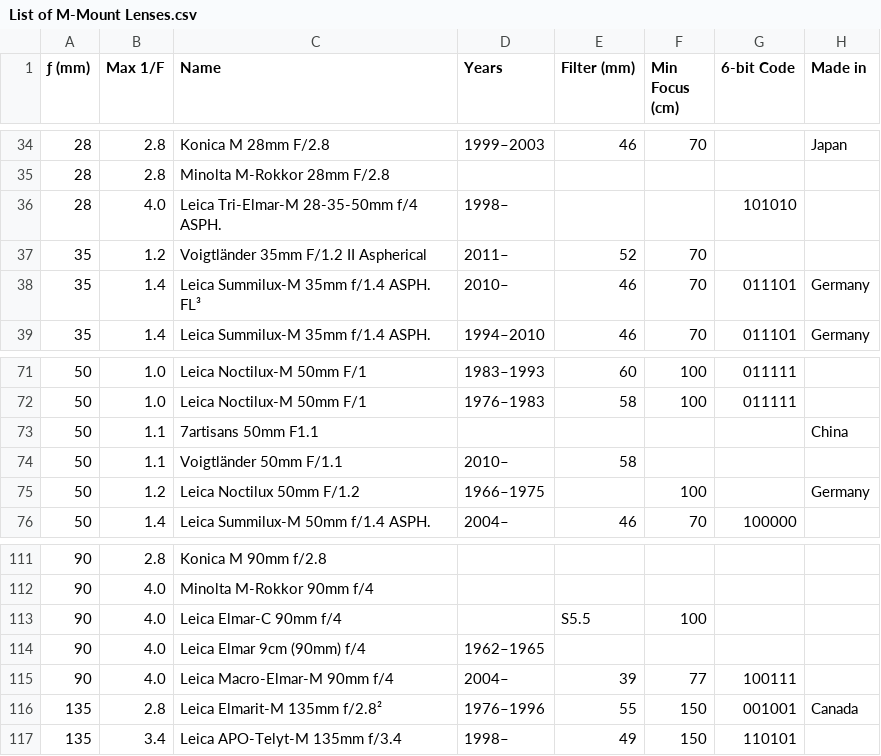
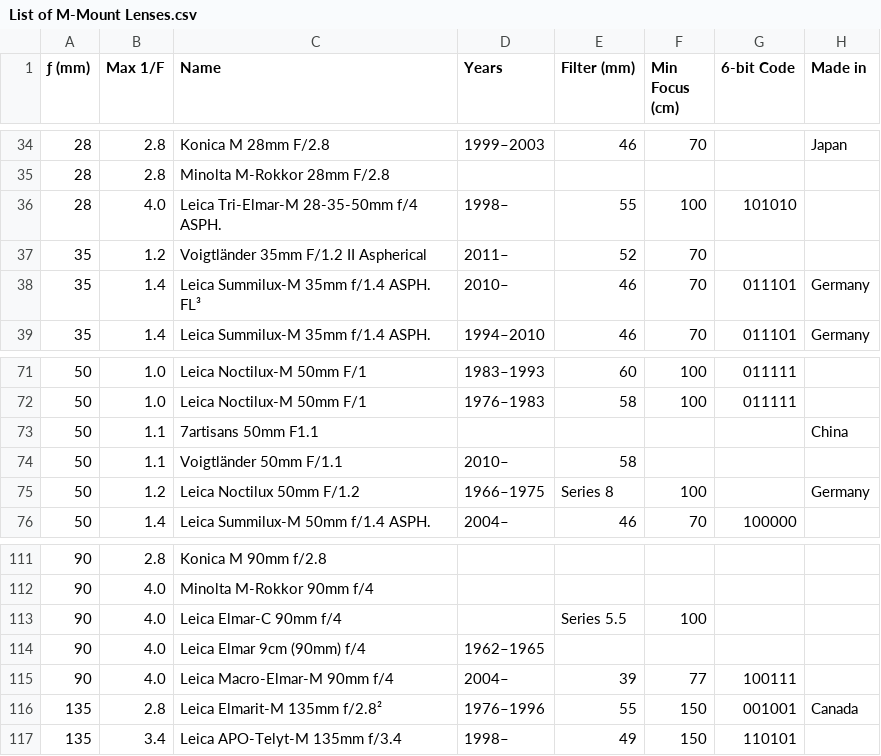
Before and after one commit to totocaster/m-mount-lens-database, a CSV file: List of M-Mount Lenses.csv, drawn as a sheet; only a part is shown, gaps mark what is left out; the diff covers the shown part only.

Commit message:
Add filter types and MFDs for leica lenses

```diff
--- a/List of M-Mount Lenses.csv
+++ b/List of M-Mount Lenses.csv
@@ -35,3 +35,3 @@
 28,2.8,Minolta M-Rokkor 28mm F/2.8,,,,,
-28,4.0,Leica Tri-Elmar-M 28-35-50mm f/4 ASPH.,1998–,,,101010,
+28,4.0,Leica Tri-Elmar-M 28-35-50mm f/4 ASPH.,1998–,55,100,101010,
 35,1.2,Voigtländer 35mm F/1.2 II Aspherical,2011–,52,70,,
@@ -74,3 +74,3 @@
 50,1.1,Voigtländer 50mm F/1.1,2010–,58,,,
-50,1.2,Leica Noctilux 50mm F/1.2,1966–1975,,100,,Germany
+50,1.2,Leica Noctilux 50mm F/1.2,1966–1975,Series 8,100,,Germany
 50,1.4,Leica Summilux-M 50mm f/1.4 ASPH.,2004–,46,70,100000,
@@ -112,3 +112,3 @@
 90,4.0,Minolta M-Rokkor 90mm f/4,,,,,
-90,4.0,Leica Elmar-C 90mm f/4,,S5.5,100,,
+90,4.0,Leica Elmar-C 90mm f/4,,Series 5.5,100,,
 90,4.0,Leica Elmar 9cm (90mm) f/4,1962–1965,,,,
```
Also changed, not shown: 19 edited cells elsewhere in this file.
